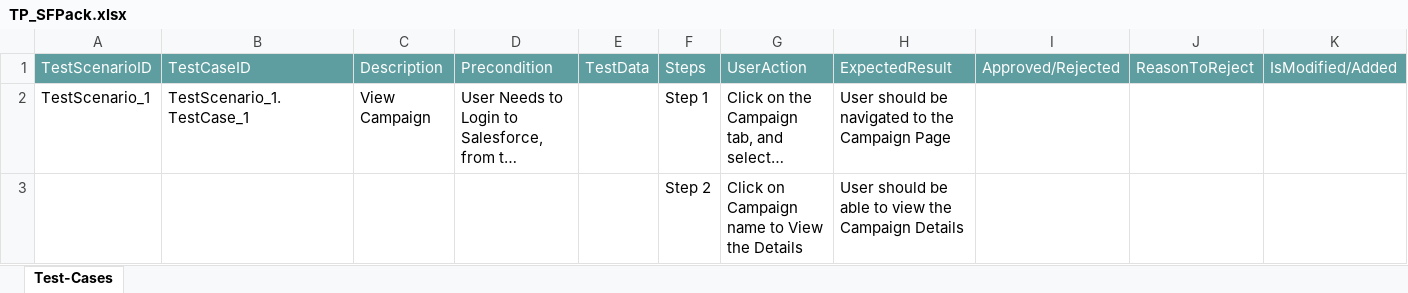
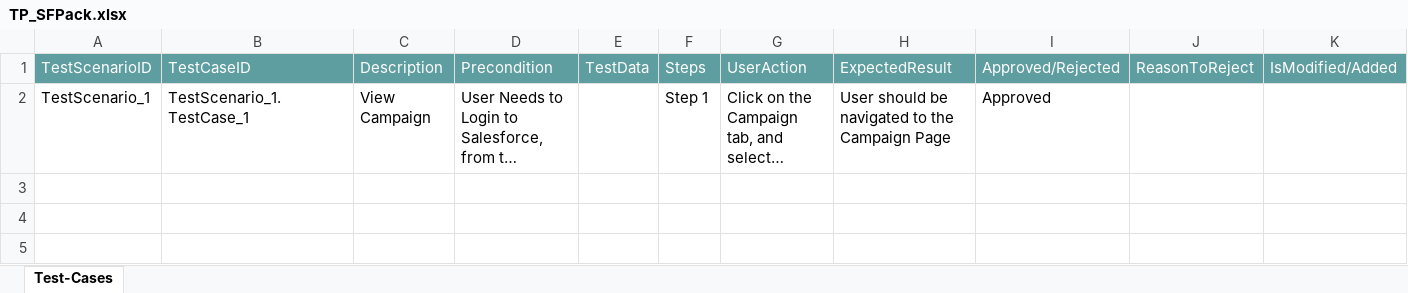
Before and after one commit to ShaikMohamedIrfan/IPtest1, an Excel workbook: TP_SFPack.xlsx, sheet Test-Cases, drawn as a sheet; long unchanged cells end in …; values as stored, in another font and other column widths than the file's, no borders; table styles not drawn; the diff names each change by its address in the sheet, - before the commit and + after, or states it on an @@ line.

Commit message:
Add files via upload

```diff
--- a/TP_SFPack.xlsx (sheet Test-Cases)
+++ b/TP_SFPack.xlsx (sheet Test-Cases)
-I2: (empty)
+I2: Approved
@@ row 3 hidden:  |  |  |  |  | Step 2 | Click on Campaign name to View the Details | User should be able to view the Campaign Details @@
```
